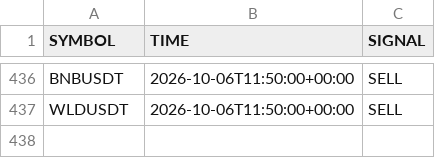
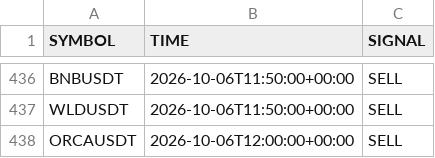
Before and after one commit to jharajesh1210/crypto-early-scanner, a CSV file: telegram_early_alerted_signals.csv, drawn as a sheet; only a part is shown, gaps mark what is left out; the diff names each change by its address in the sheet, - before the commit and + after, or states it on an @@ line.

```diff
--- a/telegram_early_alerted_signals.csv
+++ b/telegram_early_alerted_signals.csv
+row 438: ORCAUSDT | 2026-10-06T12:00:00+00:00 | SELL
```
Also changed, not shown: crypto_5m_signals.csv.
